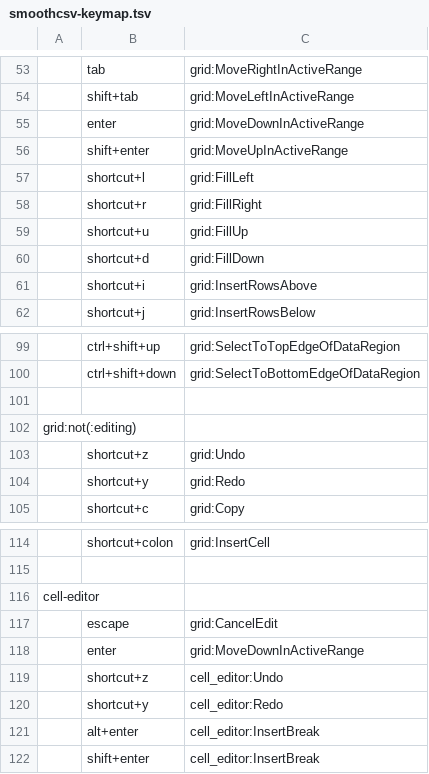
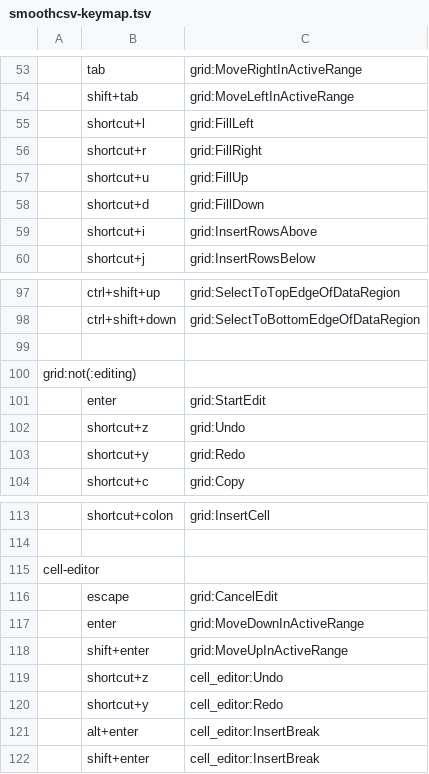
Before and after one commit to kohii/smoothcsv, a TSV file: smoothcsv-app-modules/smoothcsv-core/src/main/resources/smoothcsv-core/smoothcsv-keymap.tsv, drawn as a sheet; only a part is shown, gaps mark what is left out; removed rows and columns are numbered as before the commit, all else as after; the diff names each change by its address in the sheet, - before the commit and + after, or states it on an @@ line.

Commit message:
Change key map. (Press enter key to start editing)

```diff
--- a/smoothcsv-app-modules/smoothcsv-core/src/main/resources/smoothcsv-core/smoothcsv-keymap.tsv
+++ b/smoothcsv-app-modules/smoothcsv-core/src/main/resources/smoothcsv-core/smoothcsv-keymap.tsv
-row 55:  | enter | grid:MoveDownInActiveRange
+row 101:  | enter | grid:StartEdit
@@ row 56 moved to row 118: shift+enter @@
```
